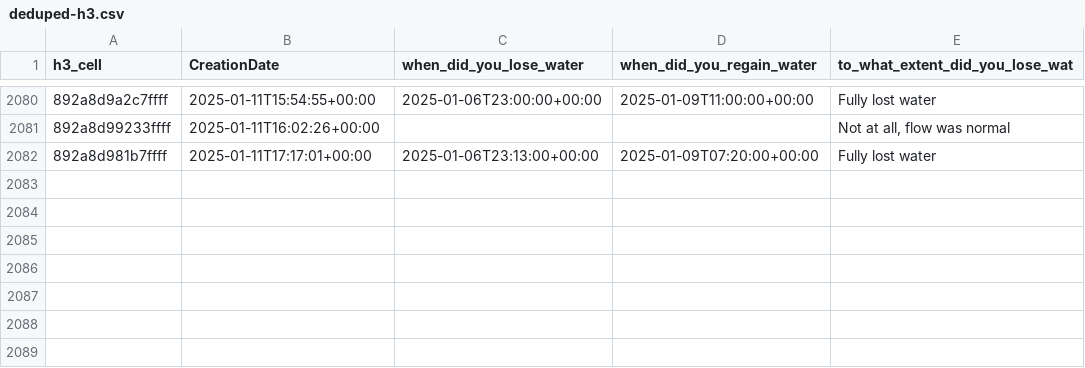
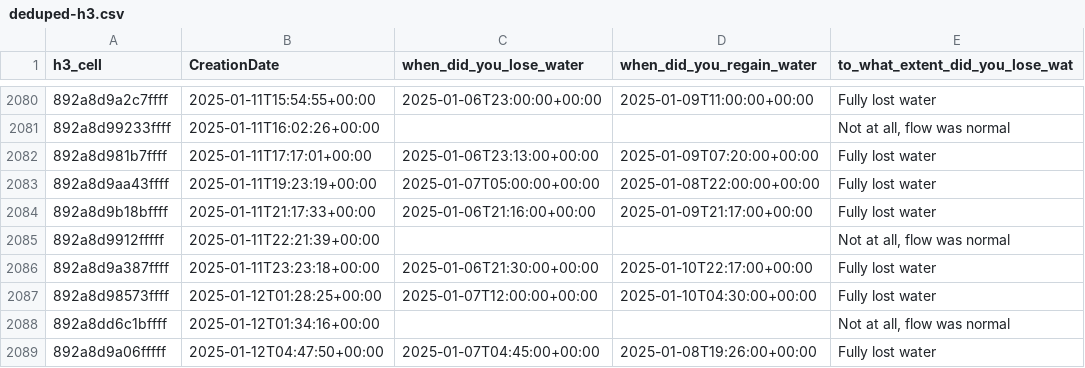
Before and after one commit to MapRVA/2025-water-crisis, a CSV file: docs/deduped-h3.csv, drawn as a sheet; only a part is shown, gaps mark what is left out; the diff names each change by its address in the sheet, - before the commit and + after, or states it on an @@ line.

Commit message:
update data

```diff
--- a/docs/deduped-h3.csv
+++ b/docs/deduped-h3.csv
+row 2083: 892a8d9aa43ffff | 2025-01-11T19:23:19+00:00 | 2025-01-07T05:00:00+00:00 | 2025-01-08T22:00:00+00:00 | Fully lost water
+row 2084: 892a8d9b18bffff | 2025-01-11T21:17:33+00:00 | 2025-01-06T21:16:00+00:00 | 2025-01-09T21:17:00+00:00 | Fully lost water
+row 2085: 892a8d9912fffff | 2025-01-11T22:21:39+00:00 |  |  | Not at all, flow was normal
+row 2086: 892a8d9a387ffff | 2025-01-11T23:23:18+00:00 | 2025-01-06T21:30:00+00:00 | 2025-01-10T22:17:00+00:00 | Fully lost water
+row 2087: 892a8d98573ffff | 2025-01-12T01:28:25+00:00 | 2025-01-07T12:00:00+00:00 | 2025-01-10T04:30:00+00:00 | Fully lost water
+row 2088: 892a8dd6c1bffff | 2025-01-12T01:34:16+00:00 |  |  | Not at all, flow was normal
+row 2089: 892a8d9a06fffff | 2025-01-12T04:47:50+00:00 | 2025-01-07T04:45:00+00:00 | 2025-01-08T19:26:00+00:00 | Fully lost water
```
Also changed, not shown: docs/raw-h3.csv, 4 other files.
